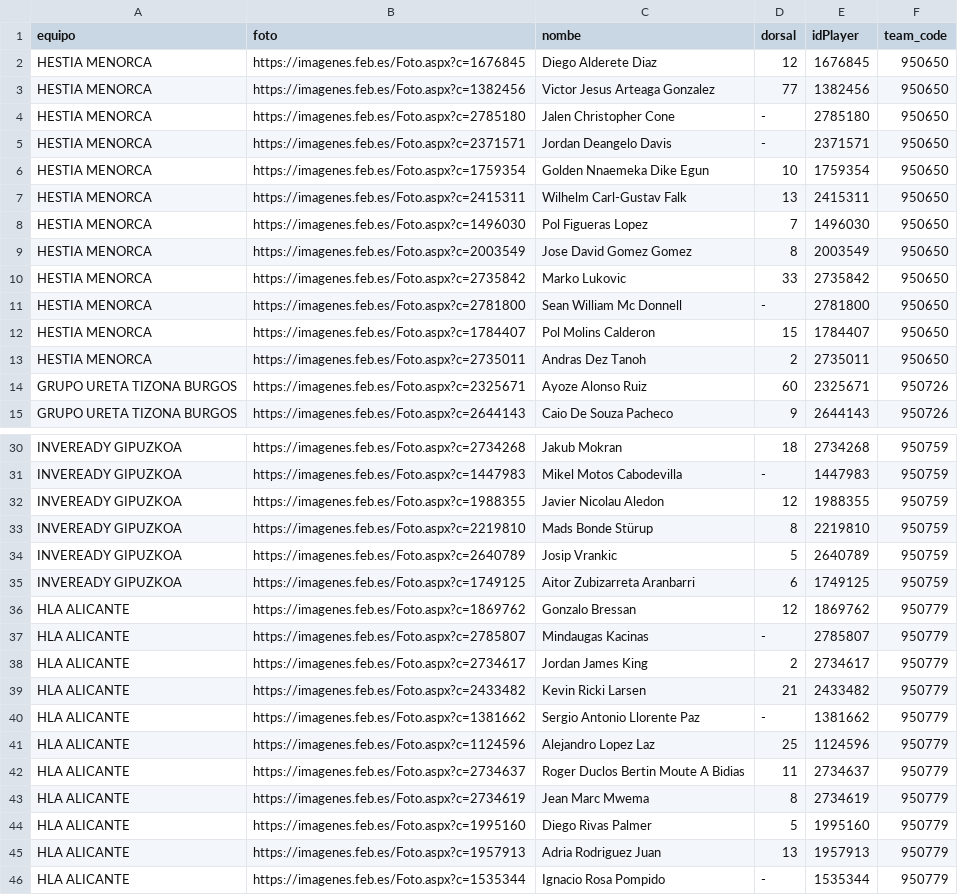
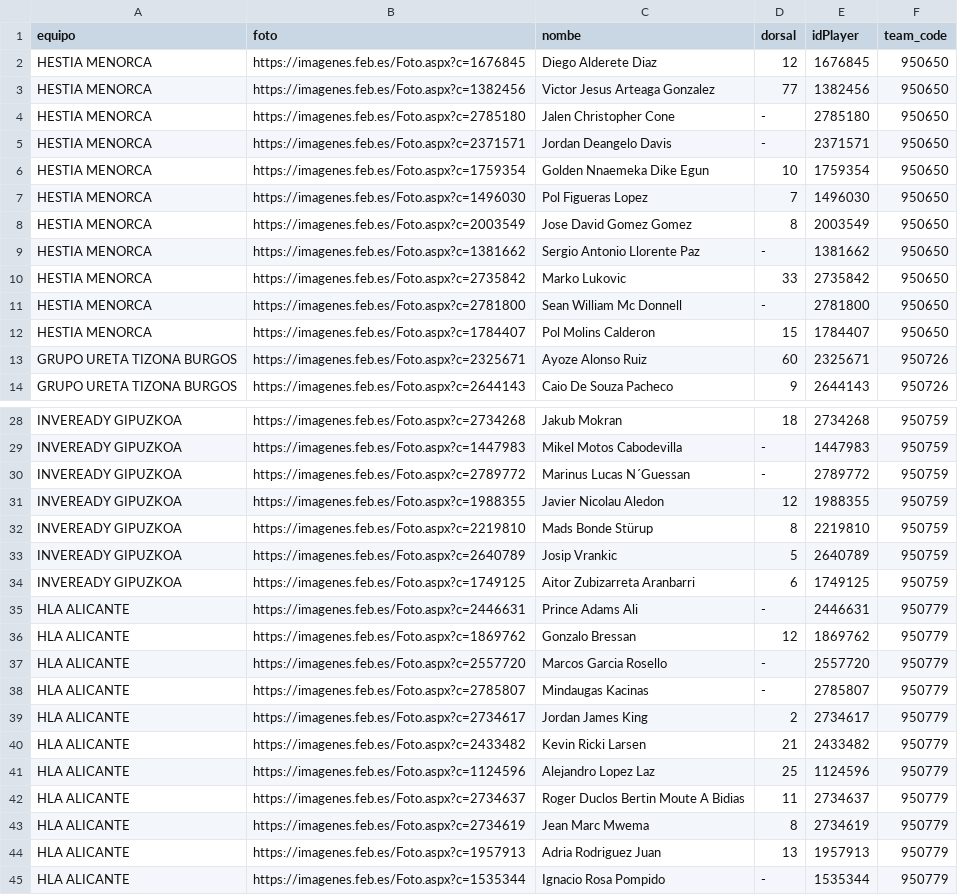
Before and after one commit to IvoVillanueva/FEB, a CSV file: dfjugadores.csv, drawn as a sheet; only a part is shown, gaps mark what is left out; the diff covers the shown part only.

Commit message:
Add files via upload

```diff
--- a/dfjugadores.csv
+++ b/dfjugadores.csv
@@ -6,5 +6,5 @@ HESTIA MENORCA,https://imagenes.feb.es/Foto.aspx?c=2371571,Jordan Deangelo Davis
 HESTIA MENORCA,https://imagenes.feb.es/Foto.aspx?c=1759354,Golden Nnaemeka Dike Egun,10,1759354,950650
-HESTIA MENORCA,https://imagenes.feb.es/Foto.aspx?c=2415311,Wilhelm Carl-Gustav Falk,13,2415311,950650
 HESTIA MENORCA,https://imagenes.feb.es/Foto.aspx?c=1496030,Pol Figueras Lopez,7,1496030,950650
 HESTIA MENORCA,https://imagenes.feb.es/Foto.aspx?c=2003549,Jose David Gomez Gomez,8,2003549,950650
+HESTIA MENORCA,https://imagenes.feb.es/Foto.aspx?c=1381662,Sergio Antonio Llorente Paz,-,1381662,950650
 HESTIA MENORCA,https://imagenes.feb.es/Foto.aspx?c=2735842,Marko Lukovic,33,2735842,950650
@@ -12,3 +12,2 @@ HESTIA MENORCA,https://imagenes.feb.es/Foto.aspx?c=2781800,Sean William Mc Donne
 HESTIA MENORCA,https://imagenes.feb.es/Foto.aspx?c=1784407,Pol Molins Calderon,15,1784407,950650
-HESTIA MENORCA,https://imagenes.feb.es/Foto.aspx?c=2735011,Andras Dez Tanoh,2,2735011,950650
 GRUPO URETA TIZONA BURGOS,https://imagenes.feb.es/Foto.aspx?c=2325671,Ayoze Alonso Ruiz,60,2325671,950726
@@ -31,2 +29,3 @@ INVEREADY GIPUZKOA,https://imagenes.feb.es/Foto.aspx?c=2734268,Jakub Mokran,18,2
 INVEREADY GIPUZKOA,https://imagenes.feb.es/Foto.aspx?c=1447983,Mikel Motos Cabodevilla,-,1447983,950759
+INVEREADY GIPUZKOA,https://imagenes.feb.es/Foto.aspx?c=2789772,Marinus Lucas N´Guessan,-,2789772,950759
 INVEREADY GIPUZKOA,https://imagenes.feb.es/Foto.aspx?c=1988355,Javier Nicolau Aledon,12,1988355,950759
@@ -35,3 +34,5 @@ INVEREADY GIPUZKOA,https://imagenes.feb.es/Foto.aspx?c=2640789,Josip Vrankic,5,2
 INVEREADY GIPUZKOA,https://imagenes.feb.es/Foto.aspx?c=1749125,Aitor Zubizarreta Aranbarri,6,1749125,950759
+HLA ALICANTE,https://imagenes.feb.es/Foto.aspx?c=2446631,Prince Adams Ali,-,2446631,950779
 HLA ALICANTE,https://imagenes.feb.es/Foto.aspx?c=1869762,Gonzalo Bressan,12,1869762,950779
+HLA ALICANTE,https://imagenes.feb.es/Foto.aspx?c=2557720,Marcos Garcia Rosello,-,2557720,950779
 HLA ALICANTE,https://imagenes.feb.es/Foto.aspx?c=2785807,Mindaugas Kacinas,-,2785807,950779
@@ -39,3 +40,2 @@ HLA ALICANTE,https://imagenes.feb.es/Foto.aspx?c=2734617,Jordan James King,2,273
 HLA ALICANTE,https://imagenes.feb.es/Foto.aspx?c=2433482,Kevin Ricki Larsen,21,2433482,950779
-HLA ALICANTE,https://imagenes.feb.es/Foto.aspx?c=1381662,Sergio Antonio Llorente Paz,-,1381662,950779
 HLA ALICANTE,https://imagenes.feb.es/Foto.aspx?c=1124596,Alejandro Lopez Laz,25,1124596,950779
@@ -43,3 +43,2 @@ HLA ALICANTE,https://imagenes.feb.es/Foto.aspx?c=2734637,Roger Duclos Bertin Mou
 HLA ALICANTE,https://imagenes.feb.es/Foto.aspx?c=2734619,Jean Marc Mwema,8,2734619,950779
-HLA ALICANTE,https://imagenes.feb.es/Foto.aspx?c=1995160,Diego Rivas Palmer,5,1995160,950779
 HLA ALICANTE,https://imagenes.feb.es/Foto.aspx?c=1957913,Adria Rodriguez Juan,13,1957913,950779
```
Also changed, not shown: 7 added rows and 9 removed rows elsewhere in this file.
